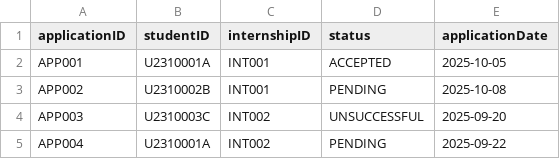
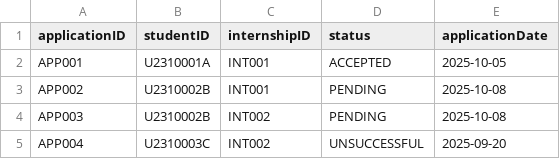
Before and after one commit to vqpahmad/SC2002-SCE4, a CSV file: internship-management-system/src/main/resources/applications.csv, drawn as a sheet.

```diff
--- a/internship-management-system/src/main/resources/applications.csv
+++ b/internship-management-system/src/main/resources/applications.csv
@@ -3,3 +3,3 @@ APP001,U2310001A,INT001,ACCEPTED,2025-10-05
 APP002,U2310002B,INT001,PENDING,2025-10-08
-APP003,U2310003C,INT002,UNSUCCESSFUL,2025-09-20
-APP004,U2310001A,INT002,PENDING,2025-09-22
+APP003,U2310002B,INT002,PENDING,2025-10-08
+APP004,U2310003C,INT002,UNSUCCESSFUL,2025-09-20
```
Also changed, not shown: 6 other files.
